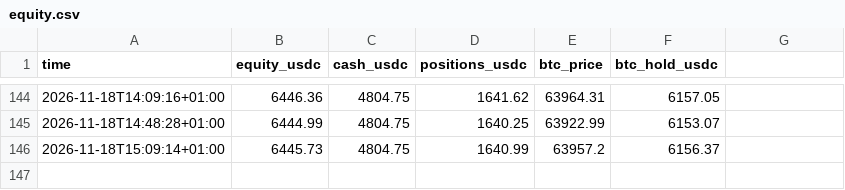
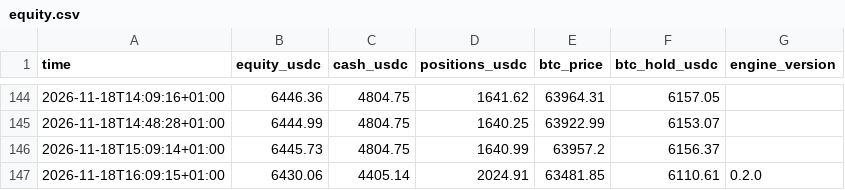
Before and after one commit to cyrillaferrere/kraken-paper, a CSV file: state/equity.csv, drawn as a sheet; only a part is shown, gaps mark what is left out; the diff names each change by its address in the sheet, - before the commit and + after, or states it on an @@ line.

```diff
--- a/state/equity.csv
+++ b/state/equity.csv
-G1: (empty)
+G1: engine_version
+row 147: 2026-11-18T16:09:15+01:00 | 6430.06 | 4405.14 | 2024.91 | 63481.85 | 6110.61 | 0.2.0
```
Also changed, not shown: 2 other files.
